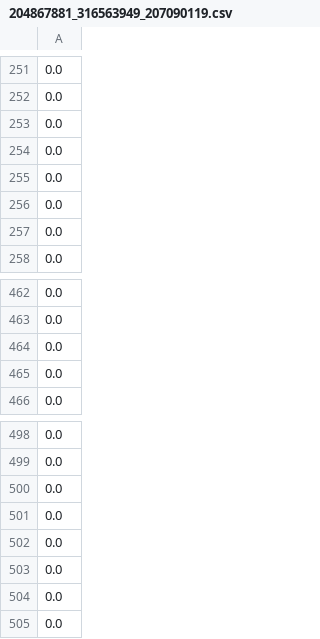
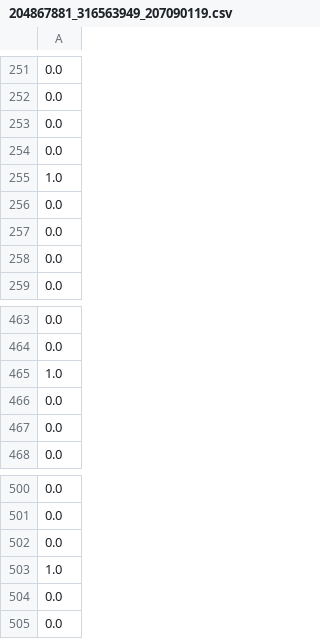
Before and after one commit to wolfo1/IML.HUJI, a CSV file: challenge/204867881_316563949_207090119.csv, drawn as a sheet; only a part is shown, gaps mark what is left out; removed rows and columns are numbered as before the commit, all else as after; the diff names each change by its address in the sheet, - before the commit and + after, or states it on an @@ line.

Commit message:
started Ex4. Challenge updates.

```diff
--- a/challenge/204867881_316563949_207090119.csv
+++ b/challenge/204867881_316563949_207090119.csv
+row 255: 1.0
+row 465: 1.0
-A503: 0.0
+A503: 1.0
-row 502: 0.0
-row 503: 0.0
```
Also changed, not shown: 10 other files.
